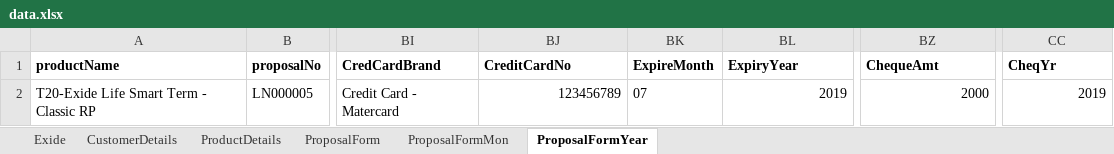
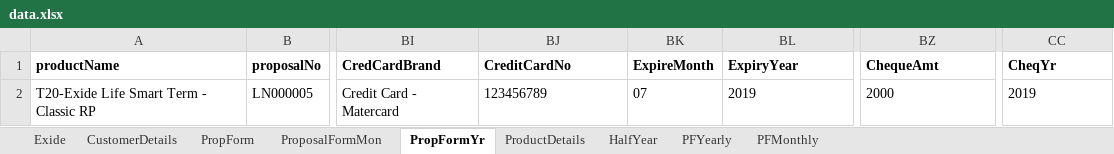
Before and after one commit to Centralrepository/EXIDE-POMFRAMEWORK, an Excel workbook: Exide_POM/Resources/data/data.xlsx, sheet PropFormYr, drawn as a sheet; only a part is shown, gaps mark what is left out; values as stored, in another font and other column widths than the file's, no borders; the diff names each change by its address in the sheet, - before the commit and + after, or states it on an @@ line.

Commit message:
updated till 27/6(PFMonthly, PFHalfYearly, PFYearly)

```diff
--- a/Exide_POM/Resources/data/data.xlsx (sheet PropFormYr)
+++ b/Exide_POM/Resources/data/data.xlsx (sheet PropFormYr)
-sheet tab: ProposalForm
+sheet tab: PropForm
-sheet tab: ProposalFormYear
+sheet tab: PropFormYr
+sheet tab: HalfYear
+sheet tab: PFYearly
+sheet tab: PFMonthly
@@ sheet tab order changed: Exide | CustomerDetails | PropForm | ProposalFormMon | PropFormYr | ProductDetails | HalfYear | PFYearly | PFMonthly @@
-BJ2 alignment: right
+BJ2 alignment: left
-BL2 alignment: right
+BL2 alignment: left
-BZ2 alignment: right
+BZ2 alignment: left
-CC2 alignment: right
+CC2 alignment: left
```
Also changed, not shown: 7 other files.
